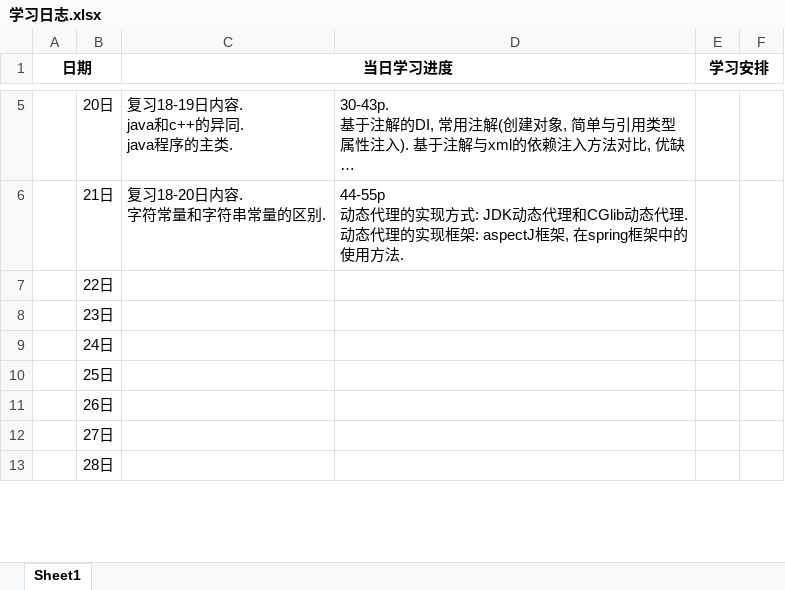
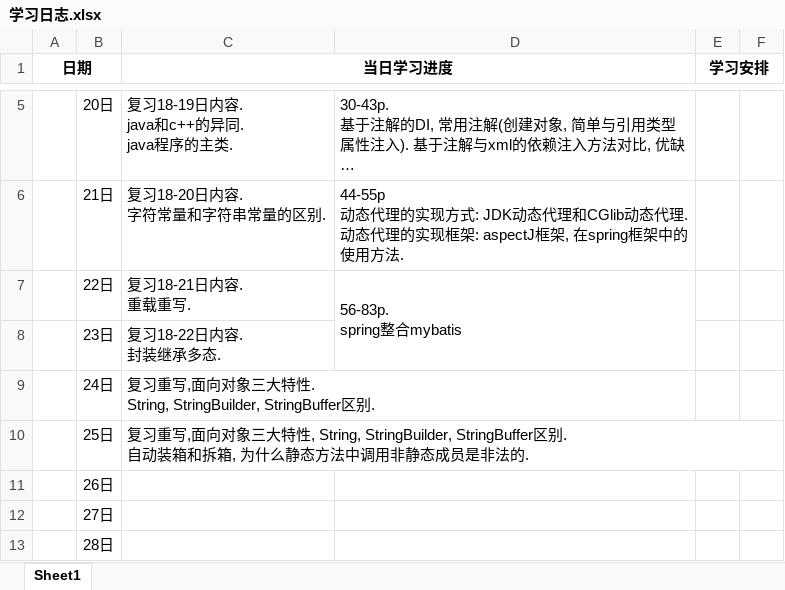
Before and after one commit to mia369/Notes, an Excel workbook: 学习日志.xlsx, sheet Sheet1, drawn as a sheet; only a part is shown, gaps mark what is left out; long unchanged cells end in …; values as stored, in another font and other column widths than the file's, no borders; ↵ is a line break in a cell; the diff names each change by its address in the sheet, - before the commit and + after, or states it on an @@ line.

```diff
--- a/学习日志.xlsx (sheet Sheet1)
+++ b/学习日志.xlsx (sheet Sheet1)
-C7 (当日学习进度): (empty)
+C7 (当日学习进度): 复习18-21日内容. ↵ 重载重写.
-D7: (empty)
+D7: 56-83p. ↵ spring整合mybatis
+D7:D8 merged
-C8 (当日学习进度): (empty)
+C8 (当日学习进度): 复习18-22日内容. ↵ 封装继承多态.
-C9 (当日学习进度): (empty)
+C9 (当日学习进度): 复习重写,面向对象三大特性. ↵ String, StringBuilder, StringBuffer区别.
-C10 (当日学习进度): (empty)
+C10 (当日学习进度): 复习重写,面向对象三大特性, String, StringBuilder, StringBuffer区别. ↵ 自动装箱和拆箱, 为什么静态方法中调用非静态成员是非法的.
```
Also changed, not shown: 3 other files.
